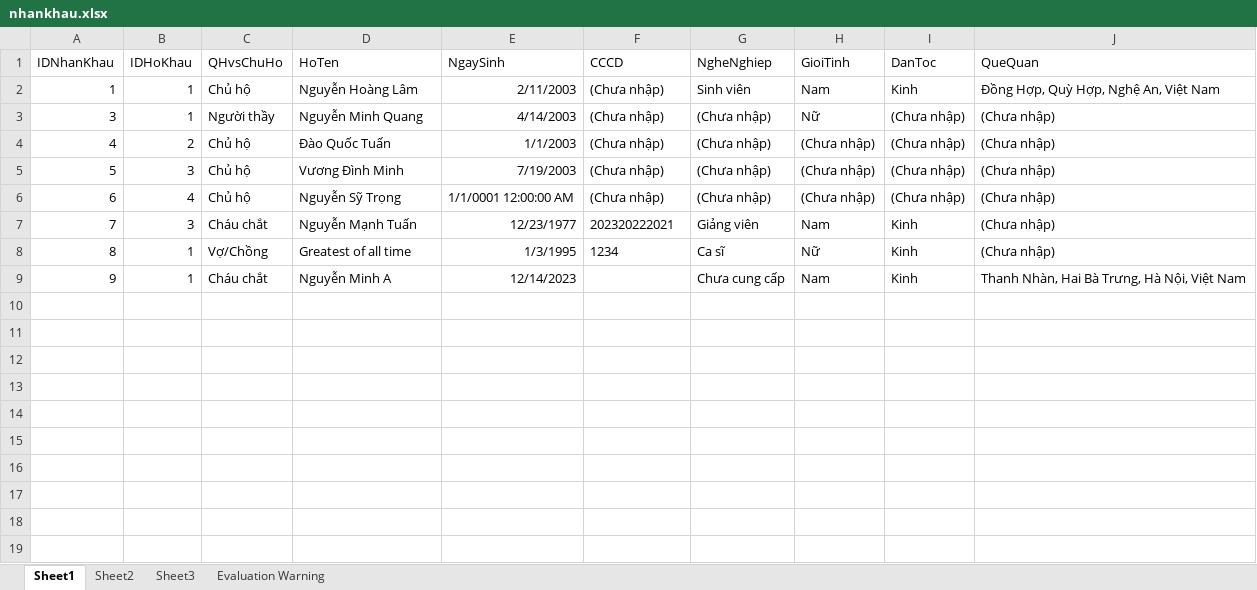
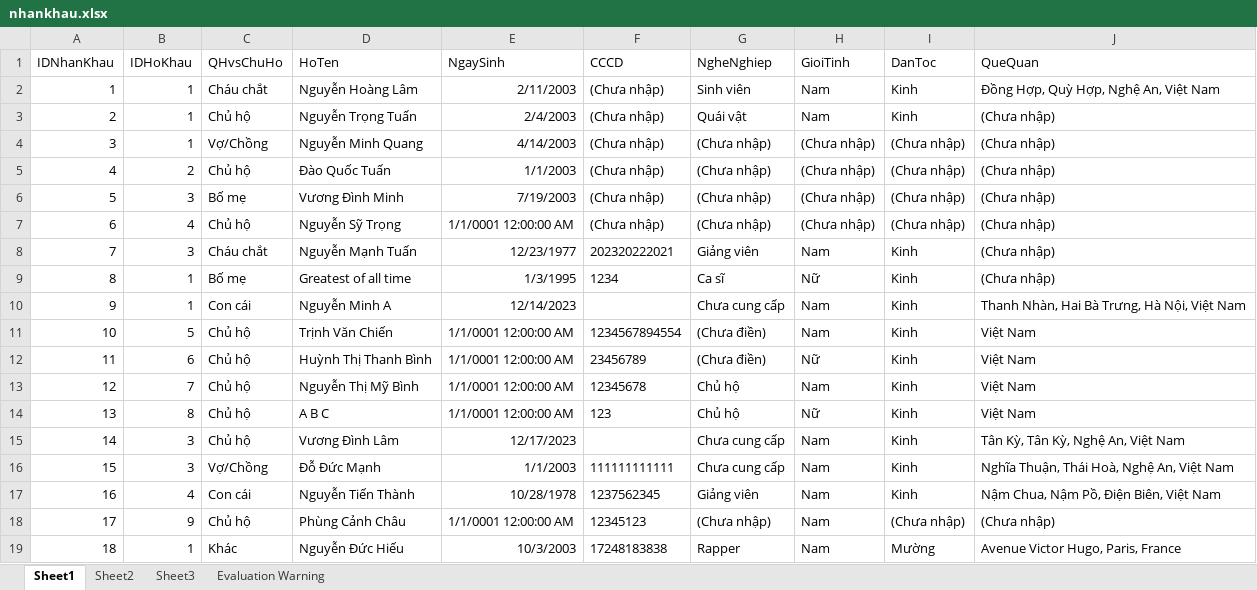
Before and after one commit to ginonlm12/SuperOfficialApp, an Excel workbook: backup/nhankhau.xlsx, sheet Sheet1, drawn as a sheet; values as stored, in another font and other column widths than the file's, no borders; addresses are those after the commit; the diff names each change by its address in the sheet, - before the commit and + after, or states it on an @@ line.

```diff
--- a/backup/nhankhau.xlsx (sheet Sheet1)
+++ b/backup/nhankhau.xlsx (sheet Sheet1)
-C2 (QHvsChuHo): Chủ hộ
+C2 (QHvsChuHo): Cháu chắt
+row 3: 2 | 1 | Chủ hộ | Nguyễn Trọng Tuấn | 2/4/2003 | (Chưa nhập) | Quái vật | Nam | Kinh | (Chưa nhập)
-C4 (QHvsChuHo): Người thầy
+C4 (QHvsChuHo): Vợ/Chồng
-H4 (GioiTinh): Nữ
+H4 (GioiTinh): (Chưa nhập)
-C6 (QHvsChuHo): Chủ hộ
+C6 (QHvsChuHo): Bố mẹ
-C9 (QHvsChuHo): Vợ/Chồng
+C9 (QHvsChuHo): Bố mẹ
-C10 (QHvsChuHo): Cháu chắt
+C10 (QHvsChuHo): Con cái
+row 11: 10 | 5 | Chủ hộ | Trịnh Văn Chiến | 1/1/0001 12:00:00 AM | 1234567894554 | (Chưa điền) | Nam | Kinh | Việt Nam
+row 12: 11 | 6 | Chủ hộ | Huỳnh Thị Thanh Bình | 1/1/0001 12:00:00 AM | 23456789 | (Chưa điền) | Nữ | Kinh | Việt Nam
+row 13: 12 | 7 | Chủ hộ | Nguyễn Thị Mỹ Bình | 1/1/0001 12:00:00 AM | 12345678 | Chủ hộ | Nam | Kinh | Việt Nam
+row 14: 13 | 8 | Chủ hộ | A B C | 1/1/0001 12:00:00 AM | 123 | Chủ hộ | Nữ | Kinh | Việt Nam
+row 15: 14 | 3 | Chủ hộ | Vương Đình Lâm | 12/17/2023 |  | Chưa cung cấp | Nam | Kinh | Tân Kỳ, Tân Kỳ, Nghệ An, Việt Nam
+row 16: 15 | 3 | Vợ/Chồng | Đỗ Đức Mạnh | 1/1/2003 | 111111111111 | Chưa cung cấp | Nam | Kinh | Nghĩa Thuận, Thái Hoà, Nghệ An, Việt Nam
+row 17: 16 | 4 | Con cái | Nguyễn Tiến Thành | 10/28/1978 | 1237562345 | Giảng viên | Nam | Kinh | Nậm Chua, Nậm Pồ, Điện Biên, Việt Nam
+row 18: 17 | 9 | Chủ hộ | Phùng Cảnh Châu | 1/1/0001 12:00:00 AM | 12345123 | (Chưa nhập) | Nam | (Chưa nhập) | (Chưa nhập)
+row 19: 18 | 1 | Khác | Nguyễn Đức Hiếu | 10/3/2003 | 17248183838 | Rapper | Nam | Mường | Avenue Victor Hugo, Paris, France
```
Also changed, not shown: backup/hokhau.xlsx, 8 other files.
